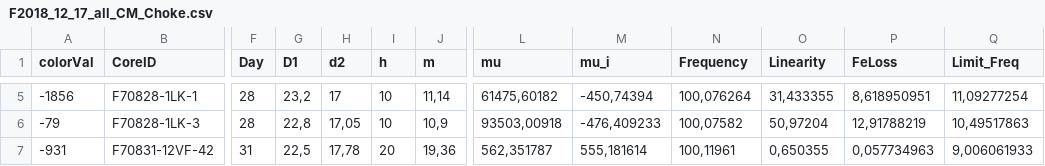
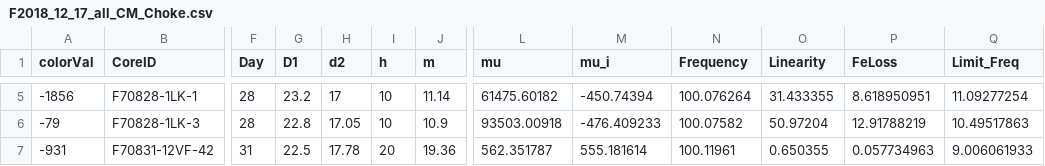
Before and after one commit to effistvan/data, a CSV file: F2018_12_17_all_CM_Choke.csv, drawn as a sheet; only a part is shown, gaps mark what is left out; the diff covers the shown part only; the diff names each change by its address in the sheet, - before the commit and + after, or states it on an @@ line.

```diff
--- a/F2018_12_17_all_CM_Choke.csv
+++ b/F2018_12_17_all_CM_Choke.csv
-G5 (D1): 23,2
+G5 (D1): 23.2
-J5 (m): 11,14
+J5 (m): 11.14
-L5 (mu): 61475,60182
+L5 (mu): 61475.60182
-M5 (mu_i): -450,74394
+M5 (mu_i): -450.74394
-N5 (Frequency): 100,076264
+N5 (Frequency): 100.076264
-O5 (Linearity): 31,433355
+O5 (Linearity): 31.433355
-P5 (FeLoss): 8,618950951
+P5 (FeLoss): 8.618950951
-Q5 (Limit_Freq): 11,09277254
+Q5 (Limit_Freq): 11.09277254
-G6 (D1): 22,8
+G6 (D1): 22.8
-H6 (d2): 17,05
+H6 (d2): 17.05
-J6 (m): 10,9
+J6 (m): 10.9
-L6 (mu): 93503,00918
+L6 (mu): 93503.00918
-M6 (mu_i): -476,409233
+M6 (mu_i): -476.409233
-N6 (Frequency): 100,07582
+N6 (Frequency): 100.07582
-O6 (Linearity): 50,97204
+O6 (Linearity): 50.97204
-P6 (FeLoss): 12,91788219
+P6 (FeLoss): 12.91788219
-Q6 (Limit_Freq): 10,49517863
+Q6 (Limit_Freq): 10.49517863
-G7 (D1): 22,5
+G7 (D1): 22.5
-H7 (d2): 17,78
+H7 (d2): 17.78
-J7 (m): 19,36
+J7 (m): 19.36
-L7 (mu): 562,351787
+L7 (mu): 562.351787
-M7 (mu_i): 555,181614
+M7 (mu_i): 555.181614
-N7 (Frequency): 100,11961
+N7 (Frequency): 100.11961
-O7 (Linearity): 0,650355
+O7 (Linearity): 0.650355
-P7 (FeLoss): 0,057734963
+P7 (FeLoss): 0.057734963
-Q7 (Limit_Freq): 9,006061933
+Q7 (Limit_Freq): 9.006061933
```
Also changed, not shown: 102 edited cells elsewhere in this file.
